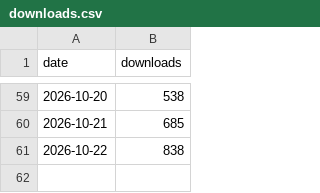
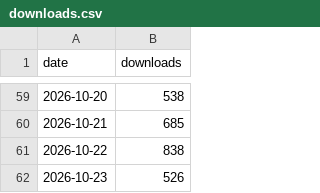
Before and after one commit to samuelQueiros/EscritorioDoBaianoNaRede, a CSV file: downloads.csv, drawn as a sheet; only a part is shown, gaps mark what is left out; the diff names each change by its address in the sheet, - before the commit and + after, or states it on an @@ line.

```diff
--- a/downloads.csv
+++ b/downloads.csv
+row 62: 2026-10-23 | 526
```
Also changed, not shown: 1 other file.
